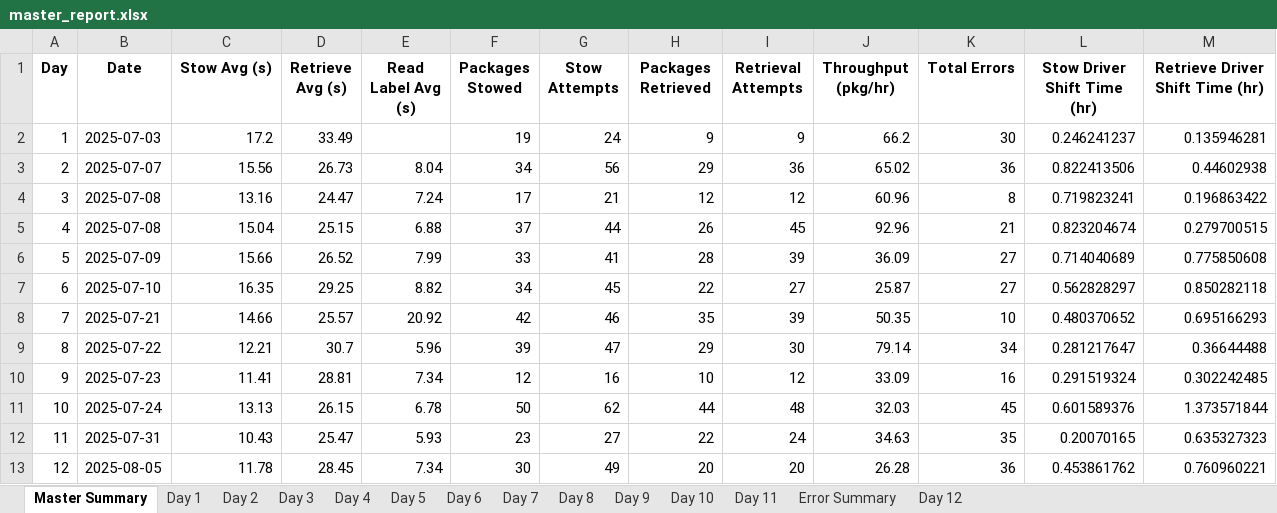
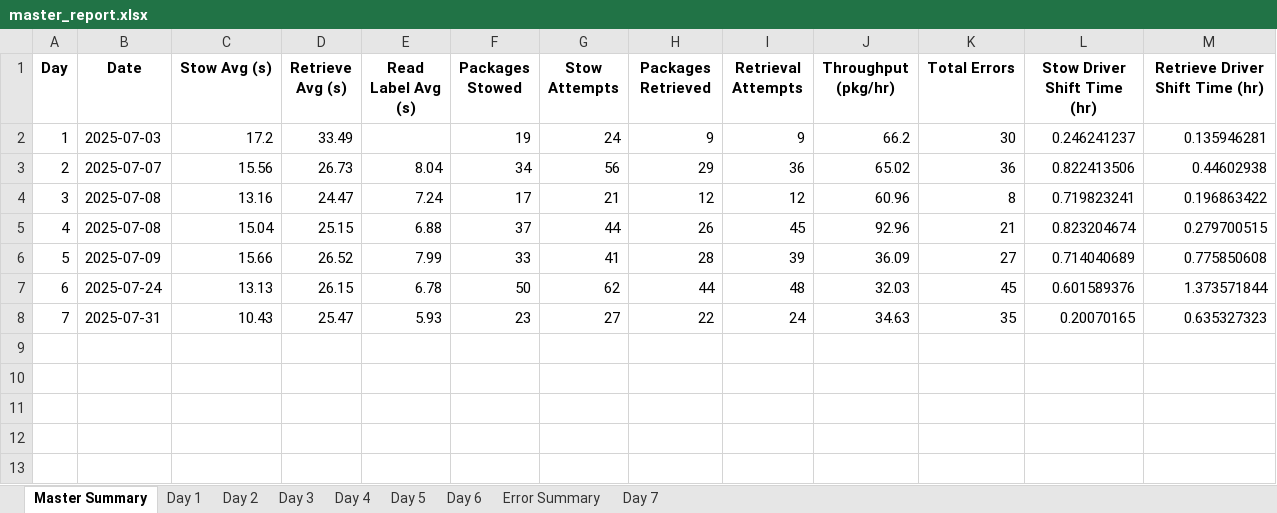
Before and after one commit to scramer27/cargo-dashboard-v2, an Excel workbook: master_report.xlsx, sheet Master Summary, drawn as a sheet; values as stored, in another font and other column widths than the file's, no borders; charts and pictures not drawn; removed rows and columns are numbered as before the commit, all else as after; the diff names each change by its address in the sheet, - before the commit and + after, or states it on an @@ line.

```diff
--- a/master_report.xlsx (sheet Master Summary)
+++ b/master_report.xlsx (sheet Master Summary)
-sheet tab: Day 8
-sheet tab: Day 9
-sheet tab: Day 10
-sheet tab: Day 11
-sheet tab: Day 12
@@ sheet tab order changed: Master Summary | Day 1 | Day 2 | Day 3 | Day 4 | Day 5 | Day 6 | Error Summary | Day 7 @@
-row 7: 6 | 2025-07-10 | 16.35 | 29.25 | 8.82 | 34 | 45 | 22 | 27 | 25.87 | 27 | 0.562828297 | 0.850282118
-row 8: 7 | 2025-07-21 | 14.66 | 25.57 | 20.92 | 42 | 46 | 35 | 39 | 50.35 | 10 | 0.480370652 | 0.695166293
-row 9: 8 | 2025-07-22 | 12.21 | 30.7 | 5.96 | 39 | 47 | 29 | 30 | 79.14 | 34 | 0.281217647 | 0.36644488
-row 10: 9 | 2025-07-23 | 11.41 | 28.81 | 7.34 | 12 | 16 | 10 | 12 | 33.09 | 16 | 0.291519324 | 0.302242485
@@ column A (Day) renumbered between rows 7 and 8 @@
-row 13: 12 | 2025-08-05 | 11.78 | 28.45 | 7.34 | 30 | 49 | 20 | 20 | 26.28 | 36 | 0.453861762 | 0.760960221
```
Also changed, not shown: sheet Day 6, sheet Day 7, sheet Error Summary, charts or pictures, 8 other files.
